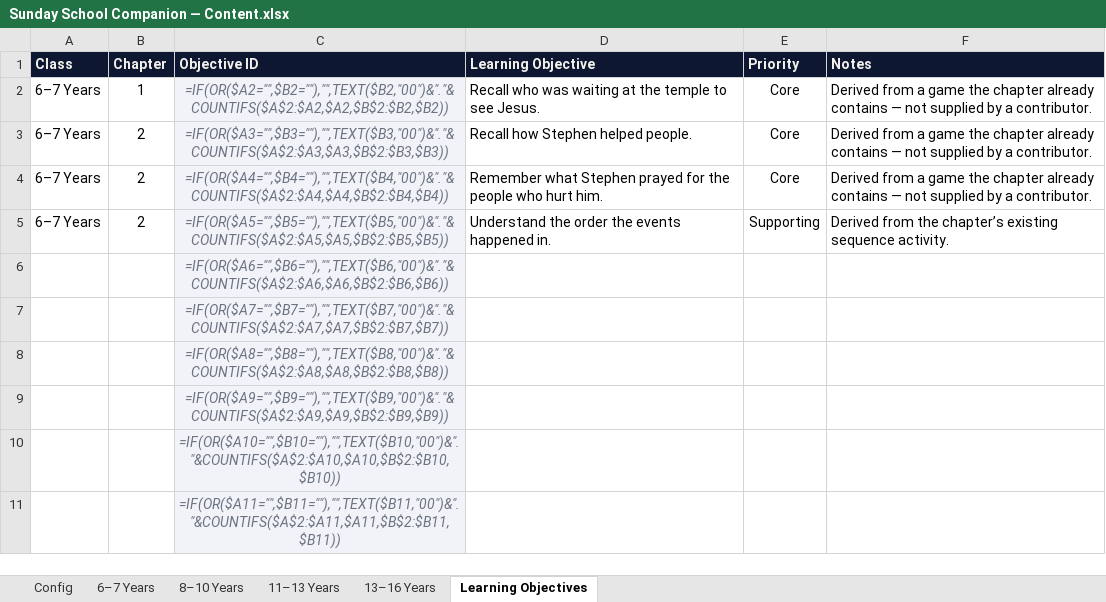
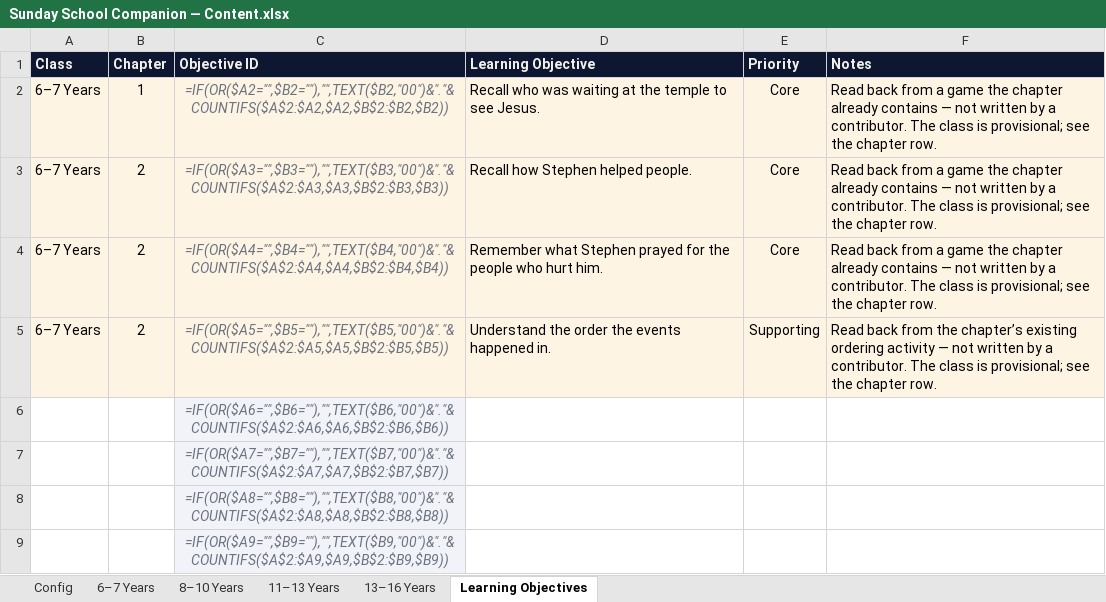
Before and after one commit to Mobin1910/Sunday-school-companion, an Excel workbook: tools/sheet/Sunday School Companion — Content.xlsx, sheet Learning Objectives, drawn as a sheet; only a part is shown; the shorter side is filled out with more unchanged rows; values as stored, in another font and other column widths than the file's, no borders; formulas without a stored value are shown as written; the diff names each change by its address in the sheet, - before the commit and + after, or states it on an @@ line.

```diff
--- a/tools/sheet/Sunday School Companion — Content.xlsx (sheet Learning Objectives)
+++ b/tools/sheet/Sunday School Companion — Content.xlsx (sheet Learning Objectives)
-A2:B5 fill: none
+A2:B5 fill: #FDF4E3
-D2:F5 fill: none
+D2:F5 fill: #FDF4E3
-F2:F4 (Notes): Derived from a game the chapter already contains — not supplied by a contributor.
+F2:F4 (Notes): Read back from a game the chapter already contains — not written by a contributor. The class is provisional; see the chapter row.
-F5 (Notes): Derived from the chapter’s existing sequence activity.
+F5 (Notes): Read back from the chapter’s existing ordering activity — not written by a contributor. The class is provisional; see the chapter row.
```
Also changed, not shown: sheet 6–7 Years, sheet Config, 2 other files.
